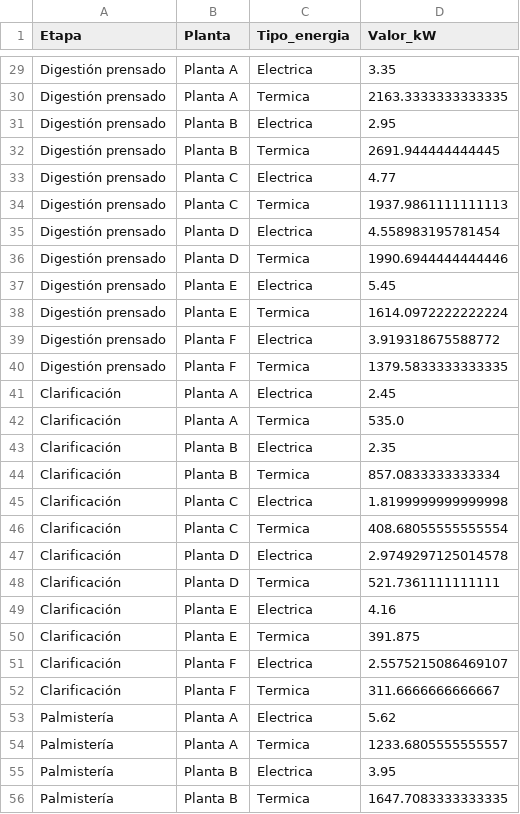
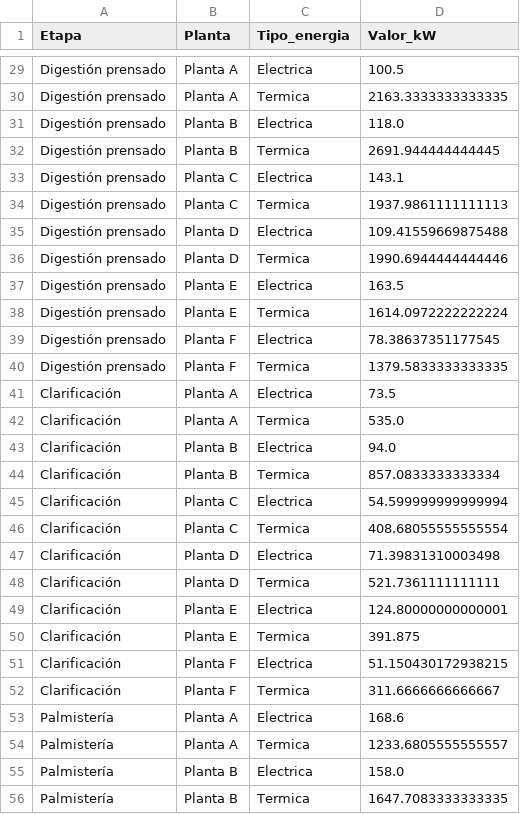
Before and after one commit to juncal0/valorizacion-biomasa-palma, a CSV file: demanda_energia_por_etapa.csv, drawn as a sheet; only a part is shown, gaps mark what is left out; the diff covers the shown part only; the diff names each change by its address in the sheet, - before the commit and + after, or states it on an @@ line.

```diff
--- a/demanda_energia_por_etapa.csv
+++ b/demanda_energia_por_etapa.csv
-D29 (Valor_kW): 3.35
+D29 (Valor_kW): 100.5
-D31 (Valor_kW): 2.95
+D31 (Valor_kW): 118.0
-D33 (Valor_kW): 4.77
+D33 (Valor_kW): 143.1
-D35 (Valor_kW): 4.558983195781454
+D35 (Valor_kW): 109.41559669875488
-D37 (Valor_kW): 5.45
+D37 (Valor_kW): 163.5
-D39 (Valor_kW): 3.919318675588772
+D39 (Valor_kW): 78.38637351177545
-D41 (Valor_kW): 2.45
+D41 (Valor_kW): 73.5
-D43 (Valor_kW): 2.35
+D43 (Valor_kW): 94.0
-D45 (Valor_kW): 1.8199999999999998
+D45 (Valor_kW): 54.599999999999994
-D47 (Valor_kW): 2.9749297125014578
+D47 (Valor_kW): 71.39831310003498
-D49 (Valor_kW): 4.16
+D49 (Valor_kW): 124.80000000000001
-D51 (Valor_kW): 2.5575215086469107
+D51 (Valor_kW): 51.150430172938215
-D53 (Valor_kW): 5.62
+D53 (Valor_kW): 168.6
-D55 (Valor_kW): 3.95
+D55 (Valor_kW): 158.0
```
Also changed, not shown: 45 edited cells elsewhere in this file, 1 other file.
